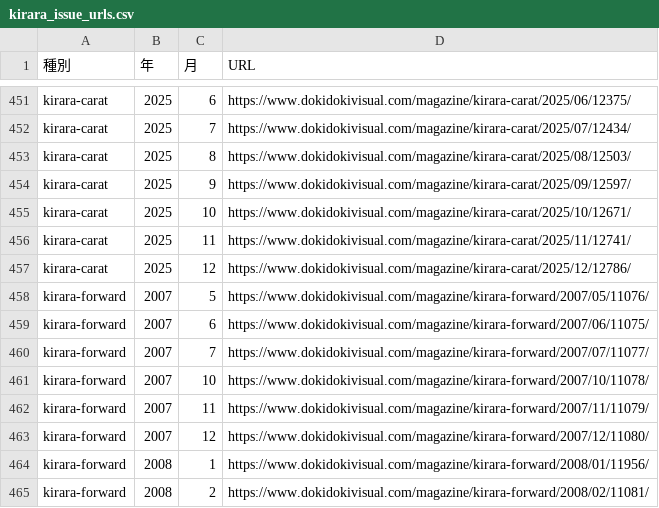
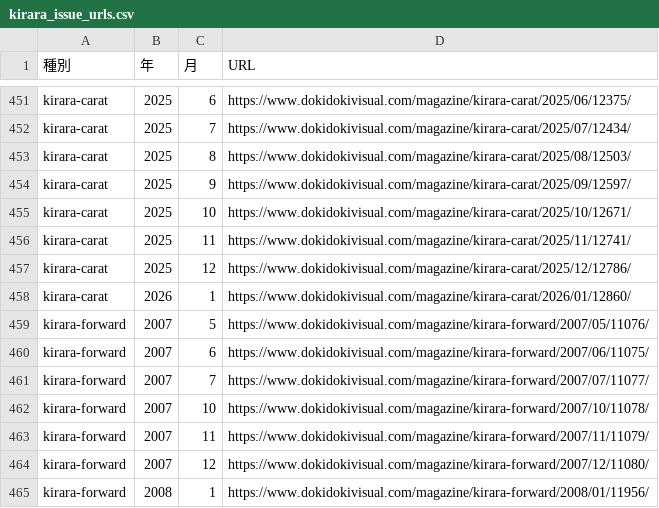
Before and after one commit to tyabannotami/kirara-stats, a CSV file: tools/kirara_issue_urls.csv, drawn as a sheet; only a part is shown, gaps mark what is left out; the shorter side is filled out with more unchanged rows.

```diff
--- a/tools/kirara_issue_urls.csv
+++ b/tools/kirara_issue_urls.csv
@@ -457,2 +457,3 @@ kirara-carat,2025,11,https://www.dokidokivisual.com/magazine/kirara-carat/2025/1
 kirara-carat,2025,12,https://www.dokidokivisual.com/magazine/kirara-carat/2025/12/12786/
+kirara-carat,2026,1,https://www.dokidokivisual.com/magazine/kirara-carat/2026/01/12860/
 kirara-forward,2007,5,https://www.dokidokivisual.com/magazine/kirara-forward/2007/05/11076/
```
Also changed, not shown: data/raw/kirara-carat.csv, 1 other file.
